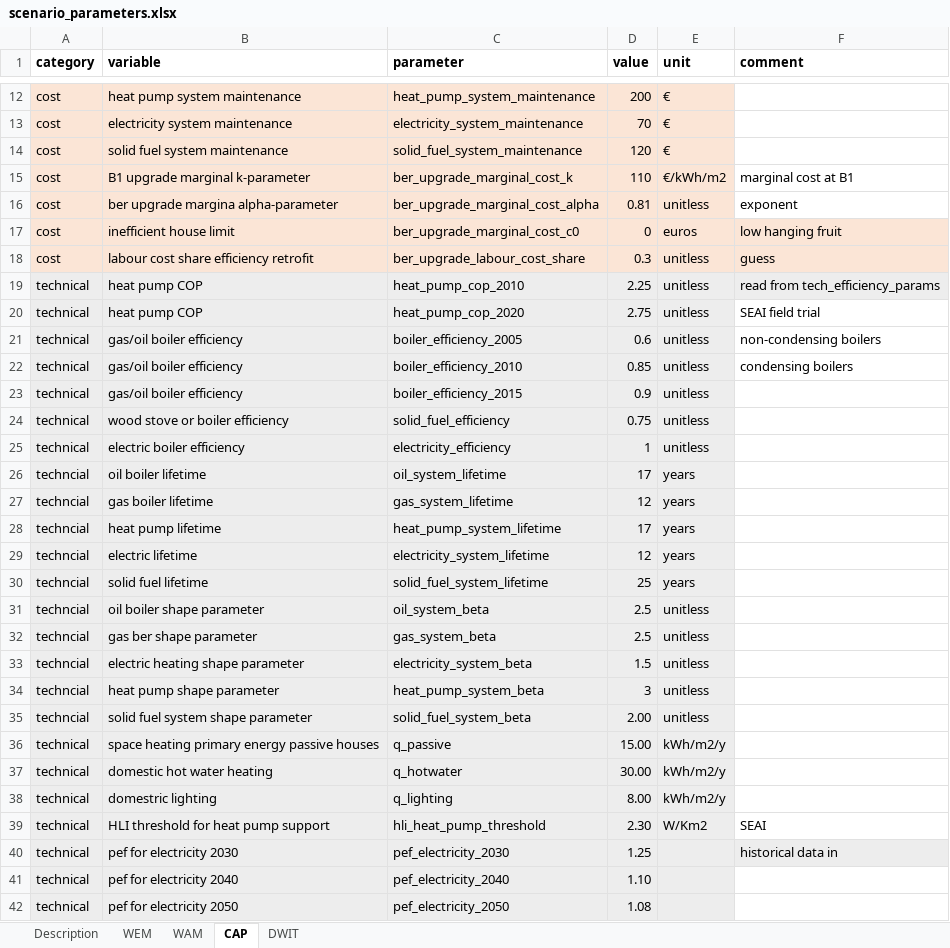
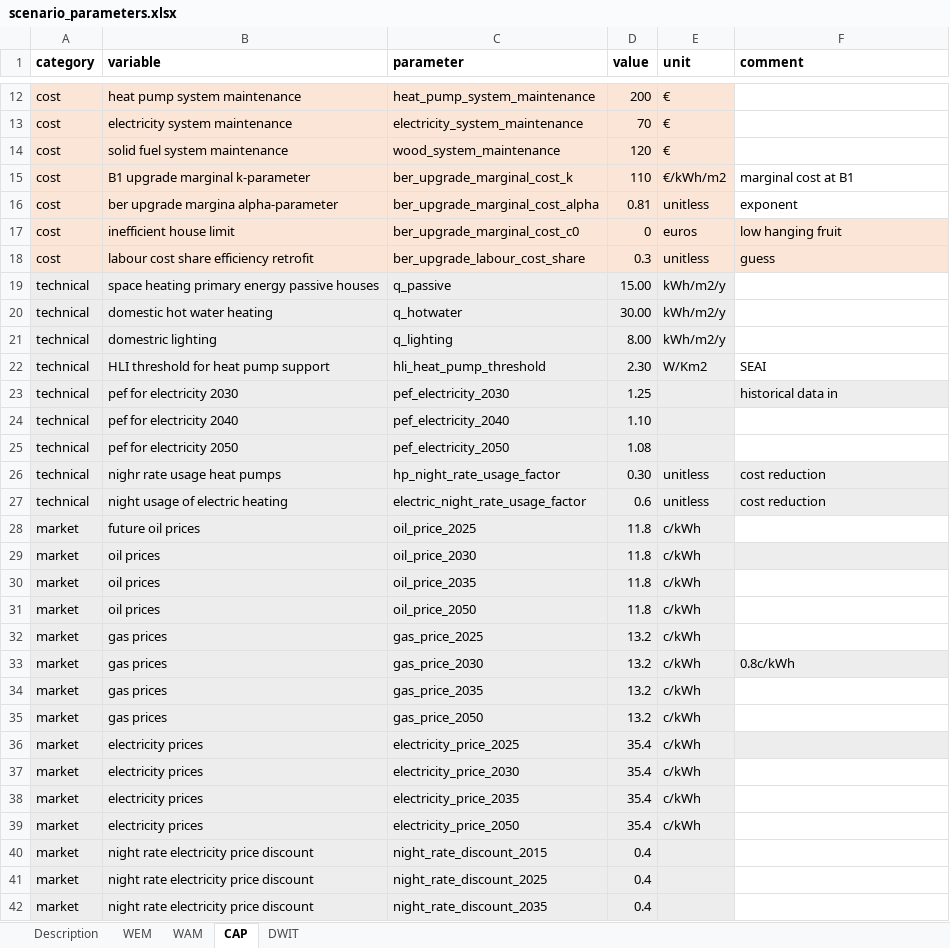
Before and after one commit to Phalacrocorax-gaimardi/hpmicrosimr, an Excel workbook: inst/extdata/scenario_parameters.xlsx, sheet CAP, drawn as a sheet; only a part is shown, gaps mark what is left out; the shorter side is filled out with more unchanged rows; values as stored, in another font and other column widths than the file's, no borders; the diff covers the shown part only; the diff names each change by its address in the sheet, - before the commit and + after, or states it on an @@ line.

Commit message:
volumetric gas and electricity price revision

```diff
--- a/inst/extdata/scenario_parameters.xlsx (sheet CAP)
+++ b/inst/extdata/scenario_parameters.xlsx (sheet CAP)
-C14 (parameter): solid_fuel_system_maintenance
+C14 (parameter): wood_system_maintenance
-row 19: technical | heat pump COP | heat_pump_cop_2010 | 2.25 | unitless | read from tech_efficiency_params
-row 20: technical | heat pump COP | heat_pump_cop_2020 | 2.75 | unitless | SEAI field trial
-row 21: technical | gas/oil boiler efficiency | boiler_efficiency_2005 | 0.6 | unitless | non-condensing boilers
-row 22: technical | gas/oil boiler efficiency | boiler_efficiency_2010 | 0.85 | unitless | condensing boilers
-row 23: technical | gas/oil boiler efficiency | boiler_efficiency_2015 | 0.9 | unitless
-row 24: technical | wood stove or boiler efficiency | solid_fuel_efficiency | 0.75 | unitless
-row 25: technical | electric boiler efficiency | electricity_efficiency | 1 | unitless
-row 26: techncial | oil boiler lifetime | oil_system_lifetime | 17 | years
-row 27: techncial | gas boiler lifetime | gas_system_lifetime | 12 | years
-row 28: techncial | heat pump lifetime | heat_pump_system_lifetime | 17 | years
-row 29: techncial | electric lifetime | electricity_system_lifetime | 12 | years
-row 30: techncial | solid fuel lifetime | solid_fuel_system_lifetime | 25 | years
-row 31: techncial | oil boiler shape parameter | oil_system_beta | 2.5 | unitless
-row 32: techncial | gas ber shape parameter | gas_system_beta | 2.5 | unitless
-row 33: techncial | electric heating shape parameter | electricity_system_beta | 1.5 | unitless
-row 34: techncial | heat pump shape parameter | heat_pump_system_beta | 3 | unitless
-row 35: techncial | solid fuel system shape parameter | solid_fuel_system_beta | 2.00 | unitless
```
Also changed, not shown: 11 edited cells elsewhere in this sheet, sheet DWIT, sheet WAM, sheet WEM, 50 other files.
